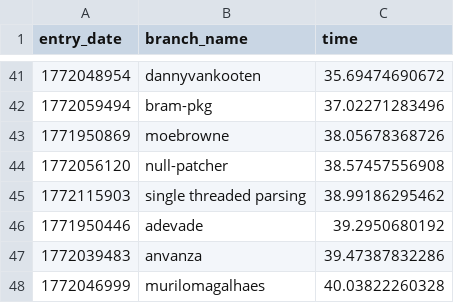
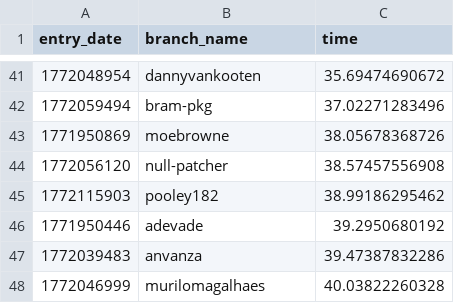
Before and after one commit to DavidBuchanan314/100-million-row-challenge, a CSV file: leaderboard.csv, drawn as a sheet; only a part is shown, gaps mark what is left out.

Commit message:
fix username

```diff
--- a/leaderboard.csv
+++ b/leaderboard.csv
@@ -44,3 +44,3 @@ entry_date,branch_name,time
 1772056120,null-patcher,38.57457556908
-1772115903,single threaded parsing,38.99186295462
+1772115903,pooley182,38.99186295462
 1771950446,adevade,39.2950680192
```
